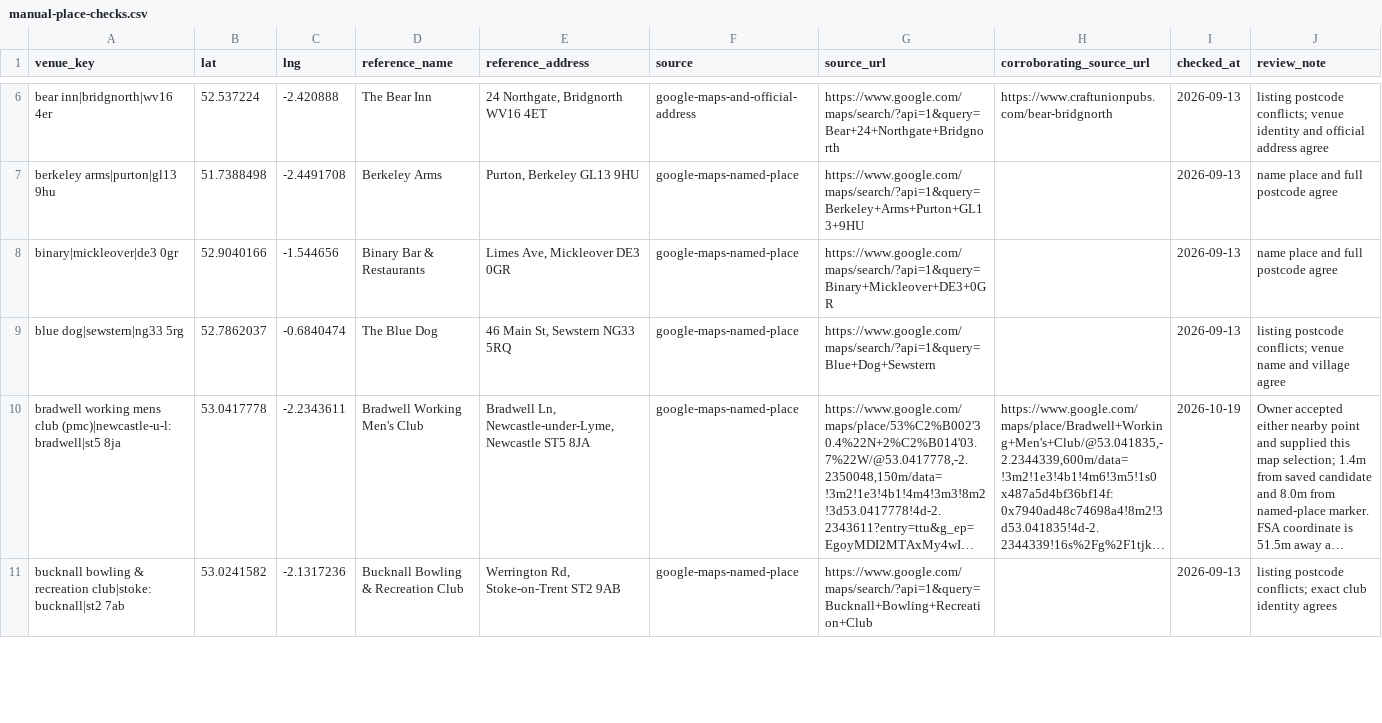
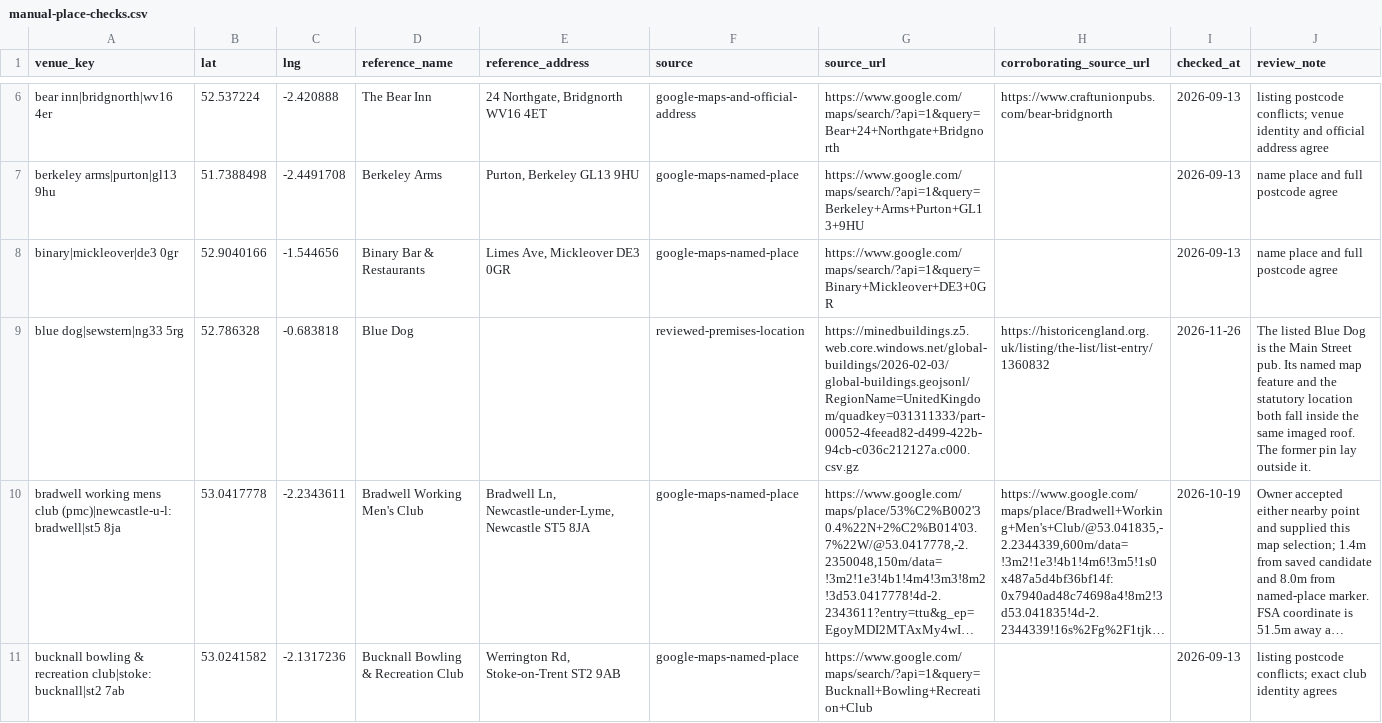
Before and after one commit to bristolbagpiper/BassBeerMap, a CSV file: audit/manual-place-checks.csv, drawn as a sheet; only a part is shown, gaps mark what is left out; long unchanged cells end in …; the diff names each change by its address in the sheet, - before the commit and + after, or states it on an @@ line.

```diff
--- a/audit/manual-place-checks.csv
+++ b/audit/manual-place-checks.csv
-B9 (lat): 52.7862037
+B9 (lat): 52.786328
-C9 (lng): -0.6840474
+C9 (lng): -0.683818
-D9 (reference_name): The Blue Dog
+D9 (reference_name): Blue Dog
-E9 (reference_address): 46 Main St, Sewstern NG33 5RQ
+E9 (reference_address): (empty)
-F9 (source): google-maps-named-place
+F9 (source): reviewed-premises-location
-G9 (source_url): https://www.google.com/maps/search/?api=1&query=Blue+Dog+Sewstern
+G9 (source_url): https://minedbuildings.z5.web.core.windows.net/global-buildings/2026-02-03/global-buildings.geojsonl/RegionName=UnitedKingdom/quadkey=031311333/part-00052-4feead82-d499-422b-94cb-c036c212127a.c000.csv.gz
-H9 (corroborating_source_url): (empty)
+H9 (corroborating_source_url): https://historicengland.org.uk/listing/the-list/list-entry/1360832
-I9 (checked_at): 2026-09-13
+I9 (checked_at): 2026-11-26
-J9 (review_note): listing postcode conflicts; venue name and village agree
+J9 (review_note): The listed Blue Dog is the Main Street pub. Its named map feature and the statutory location both fall inside the same imaged roof. The former pin lay outside it.
```
Also changed, not shown: audit/full-location-audit.csv, 9 other files.
